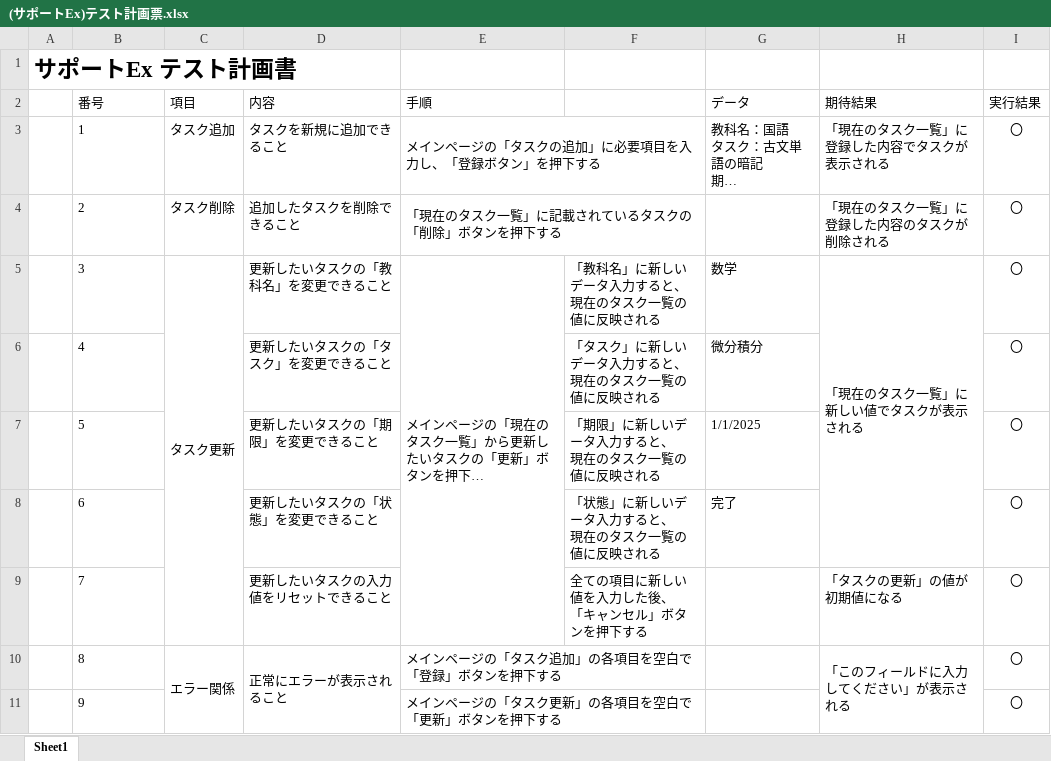
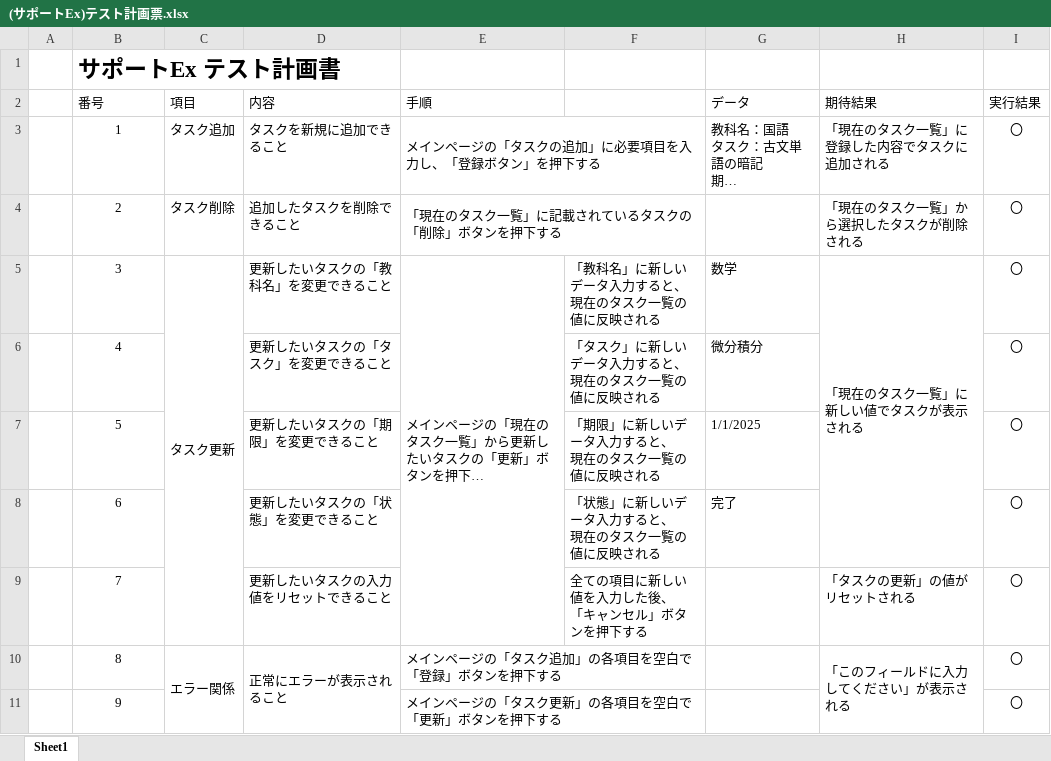
Before and after one commit to KaibaraNatsuki7788/tasklist, an Excel workbook: その他提出物/(サポートEx)テスト計画票.xlsx, sheet Sheet1, drawn as a sheet; long unchanged cells end in …; values as stored, in another font and other column widths than the file's, no borders; removed rows and columns are numbered as before the commit, all else as after; the diff names each change by its address in the sheet, - before the commit and + after, or states it on an @@ line.

```diff
--- a/その他提出物/(サポートEx)テスト計画票.xlsx (sheet Sheet1)
+++ b/その他提出物/(サポートEx)テスト計画票.xlsx (sheet Sheet1)
-row 1: サポートEx テスト計画書
+row 1:  | サポートEx テスト計画書
-B3:B11 alignment: left
+B3:B11 alignment: center
-H3 (期待結果): 「現在のタスク一覧」に登録した内容でタスクが表示される
+H3 (期待結果): 「現在のタスク一覧」に登録した内容でタスクに追加される
-H4 (期待結果): 「現在のタスク一覧」に登録した内容のタスクが削除される
+H4 (期待結果): 「現在のタスク一覧」から選択したタスクが削除される
-H9 (期待結果): 「タスクの更新」の値が初期値になる
+H9 (期待結果): 「タスクの更新」の値がリセットされる
```
Also changed, not shown: その他提出物/(サポートEx)詳細設計書.xlsx, 1 other file.
